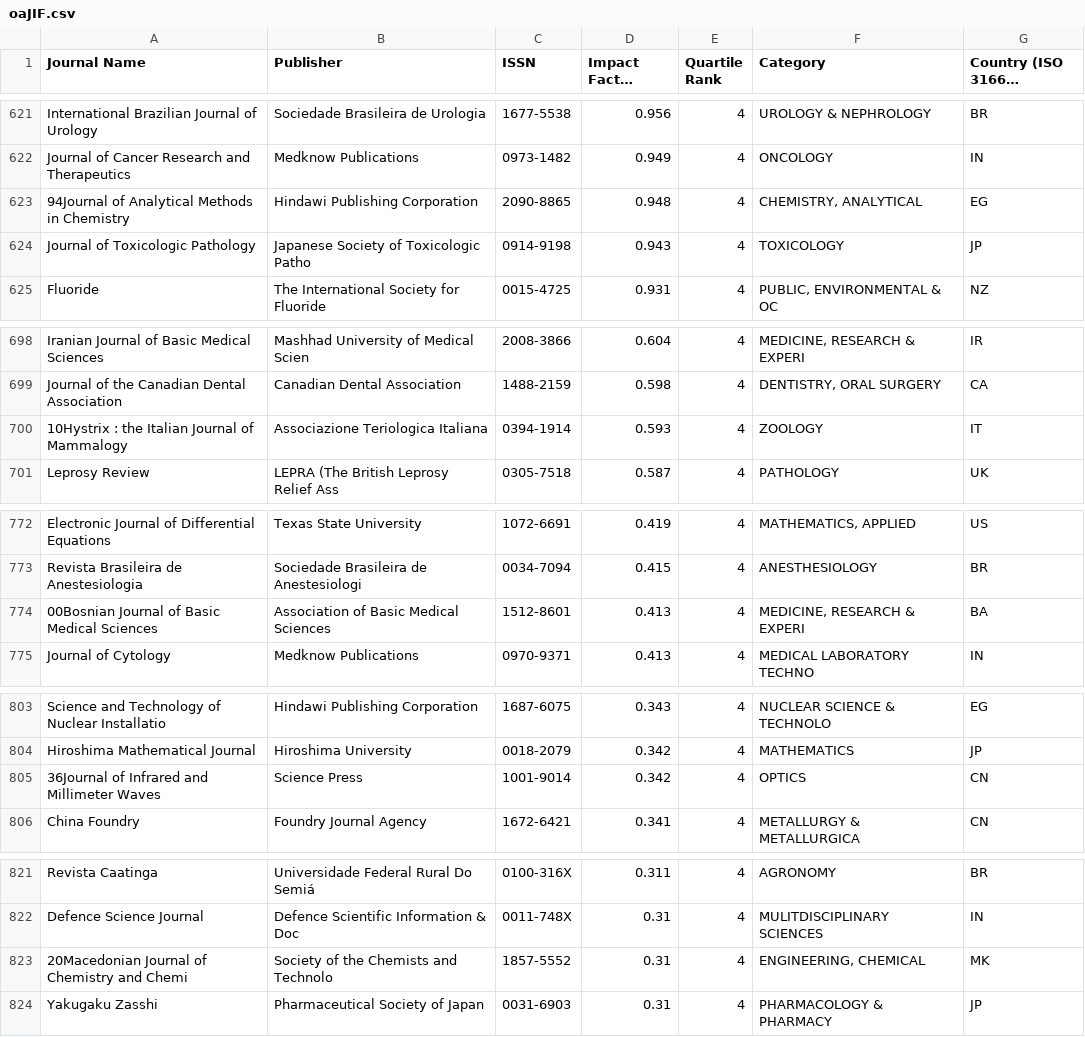
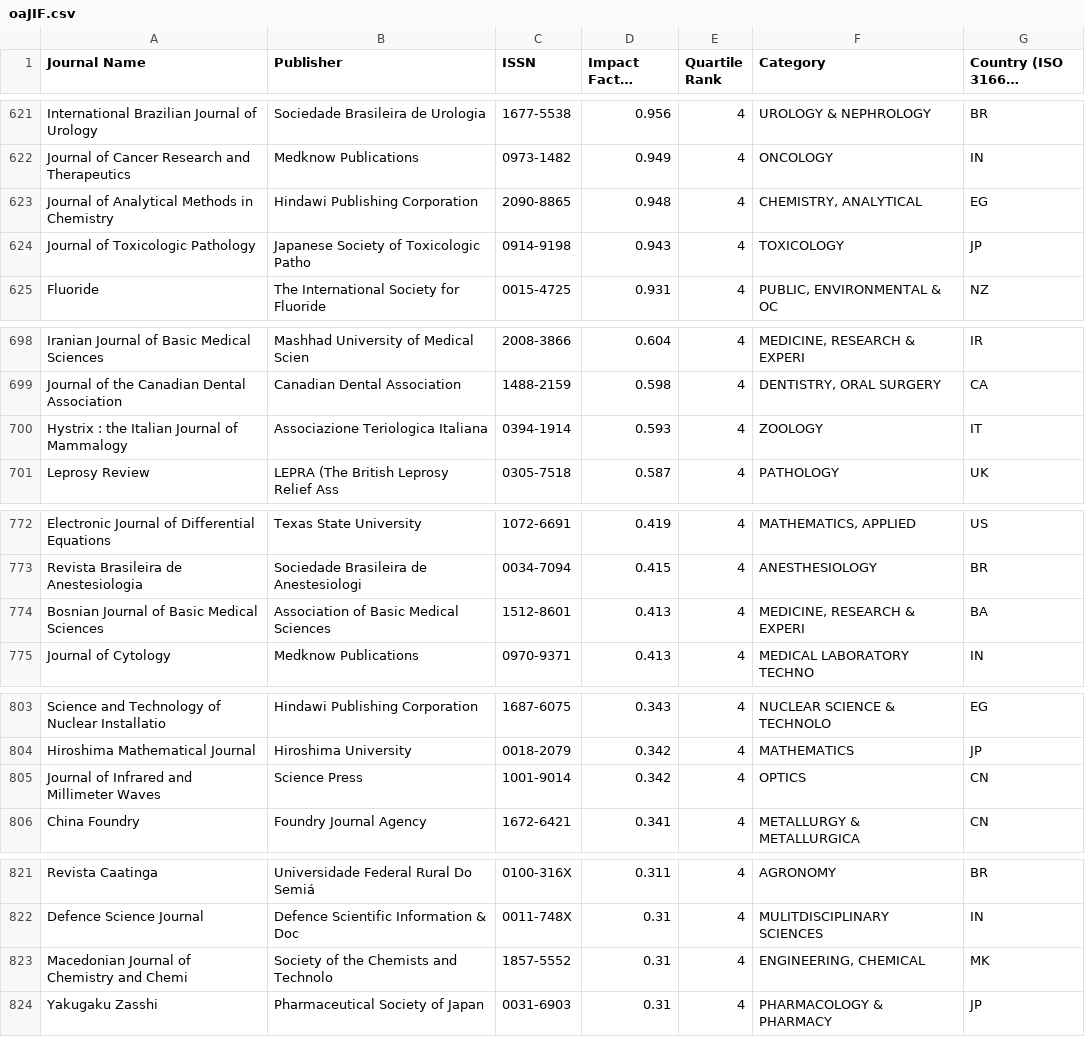
Before and after one commit to rossmounce/OA-Journal-Data, a CSV file: oaJIF.csv, drawn as a sheet; only a part is shown, gaps mark what is left out; long unchanged cells end in …; the diff covers the shown part only.

```diff
--- a/oaJIF.csv
+++ b/oaJIF.csv
@@ -622,3 +622,3 @@ International Brazilian Journal of Urology,Sociedade Brasileira de Urologia,1677
 Journal of Cancer Research and Therapeutics,Medknow Publications,0973-1482,0.949,4,ONCOLOGY,IN
-94Journal of Analytical Methods in Chemistry,Hindawi Publishing Corporation,2090-8865,0.948,4,"CHEMISTRY, ANALYTICAL",EG
+Journal of Analytical Methods in Chemistry,Hindawi Publishing Corporation,2090-8865,0.948,4,"CHEMISTRY, ANALYTICAL",EG
 Journal of Toxicologic Pathology,Japanese Society of Toxicologic Patho,0914-9198,0.943,4,TOXICOLOGY,JP
@@ -699,3 +699,3 @@ Iranian Journal of Basic Medical Sciences,Mashhad University of Medical Scien,20
 Journal of the Canadian Dental Association,Canadian Dental Association,1488-2159,0.598,4,"DENTISTRY, ORAL SURGERY",CA
-10Hystrix : the Italian Journal of Mammalogy,Associazione Teriologica Italiana,0394-1914,0.593,4,ZOOLOGY,IT
+Hystrix : the Italian Journal of Mammalogy,Associazione Teriologica Italiana,0394-1914,0.593,4,ZOOLOGY,IT
 Leprosy Review,LEPRA (The British Leprosy Relief Ass,0305-7518,0.587,4,PATHOLOGY,UK
@@ -773,3 +773,3 @@ Electronic Journal of Differential Equations,Texas State University,1072-6691,0.
 Revista Brasileira de Anestesiologia,Sociedade Brasileira de Anestesiologi,0034-7094,0.415,4,ANESTHESIOLOGY,BR
-00Bosnian Journal of Basic Medical Sciences,Association of Basic Medical Sciences,1512-8601,0.413,4,"MEDICINE, RESEARCH & EXPERI",BA
+Bosnian Journal of Basic Medical Sciences,Association of Basic Medical Sciences,1512-8601,0.413,4,"MEDICINE, RESEARCH & EXPERI",BA
 Journal of Cytology,Medknow Publications,0970-9371,0.413,4,MEDICAL LABORATORY TECHNO ,IN
@@ -804,3 +804,3 @@ Science and Technology of Nuclear Installatio,Hindawi Publishing Corporation,168
 Hiroshima Mathematical Journal,Hiroshima University,0018-2079,0.342,4,MATHEMATICS,JP
-36Journal of Infrared and Millimeter Waves,Science Press,1001-9014,0.342,4,OPTICS,CN
+Journal of Infrared and Millimeter Waves,Science Press,1001-9014,0.342,4,OPTICS,CN
 China Foundry,Foundry Journal Agency,1672-6421,0.341,4,METALLURGY & METALLURGICA ,CN
@@ -822,3 +822,3 @@ Revista Caatinga,Universidade Federal Rural Do Semiá,0100-316X,0.311,4,AGRONOMY
 Defence Science Journal,Defence Scientific Information & Doc,0011-748X,0.31,4,MULITDISCIPLINARY SCIENCES,IN
-20Macedonian Journal of Chemistry and Chemi,Society of the Chemists and Technolo,1857-5552,0.31,4,"ENGINEERING, CHEMICAL",MK
+Macedonian Journal of Chemistry and Chemi,Society of the Chemists and Technolo,1857-5552,0.31,4,"ENGINEERING, CHEMICAL",MK
 Yakugaku Zasshi,Pharmaceutical Society of Japan,0031-6903,0.31,4,PHARMACOLOGY & PHARMACY,JP
```
Also changed, not shown: 13 edited cells elsewhere in this file.
